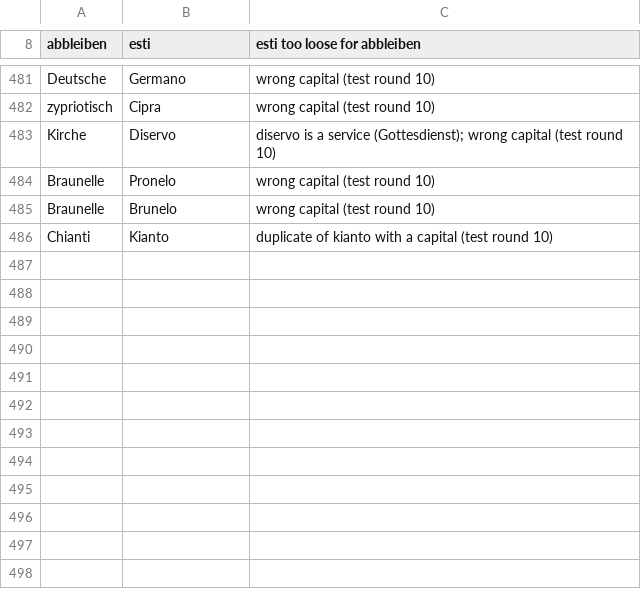
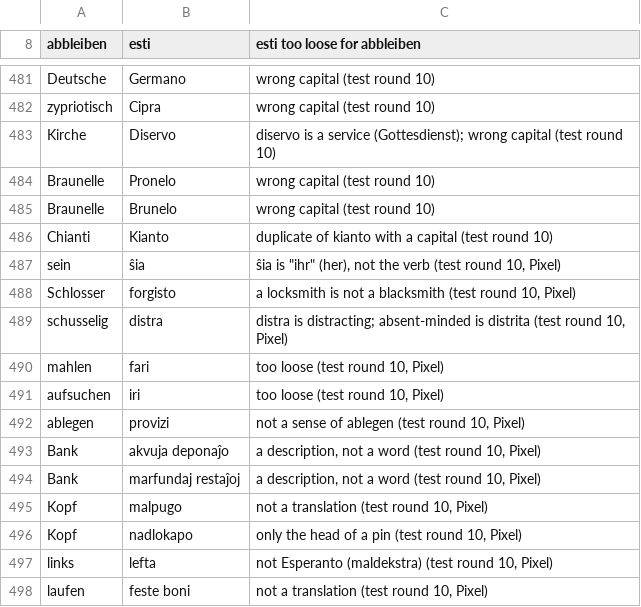
Before and after one commit to kotchwane/bona-vortaro, a TSV file: data/vikivortaro-de-rejected.tsv, drawn as a sheet; only a part is shown, gaps mark what is left out; the diff names each change by its address in the sheet, - before the commit and + after, or states it on an @@ line.

```diff
--- a/data/vikivortaro-de-rejected.tsv
+++ b/data/vikivortaro-de-rejected.tsv
+row 487: sein | ŝia | ŝia is "ihr" (her), not the verb (test round 10, Pixel)
+row 488: Schlosser | forgisto | a locksmith is not a blacksmith (test round 10, Pixel)
+row 489: schusselig | distra | distra is distracting; absent-minded is distrita (test round 10, Pixel)
+row 490: mahlen | fari | too loose (test round 10, Pixel)
+row 491: aufsuchen | iri | too loose (test round 10, Pixel)
+row 492: ablegen | provizi | not a sense of ablegen (test round 10, Pixel)
+row 493: Bank | akvuja deponaĵo | a description, not a word (test round 10, Pixel)
+row 494: Bank | marfundaj restaĵoj | a description, not a word (test round 10, Pixel)
+row 495: Kopf | malpugo | not a translation (test round 10, Pixel)
+row 496: Kopf | nadlokapo | only the head of a pin (test round 10, Pixel)
+row 497: links | lefta | not Esperanto (maldekstra) (test round 10, Pixel)
+row 498: laufen | feste boni | not a translation (test round 10, Pixel)
```
Also changed, not shown: app/src/main/assets/vikivortaro/de-eo-not.tsv, app/src/main/assets/vikivortaro/de-eo.tsv, 2 other files.
